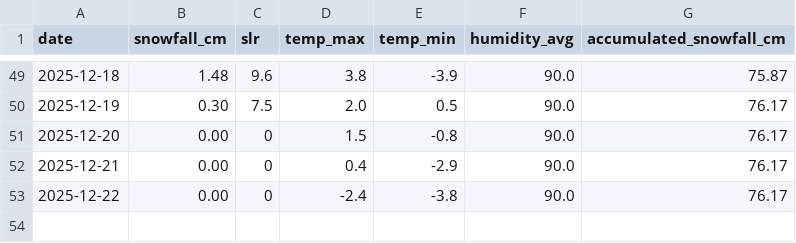
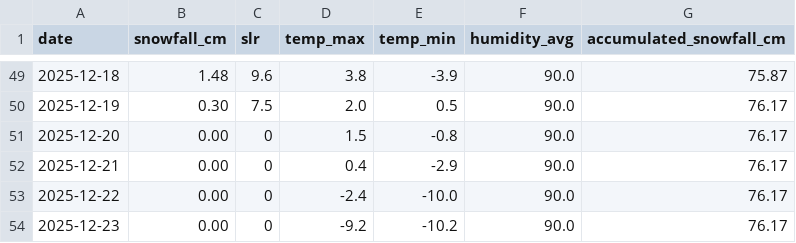
Before and after one commit to fredrikbromee/isitfluffy, a CSV file: data/aggregated_data.csv, drawn as a sheet; only a part is shown, gaps mark what is left out.

```diff
--- a/data/aggregated_data.csv
+++ b/data/aggregated_data.csv
@@ -52,2 +52,3 @@ date,snowfall_cm,slr,temp_max,temp_min,humidity_avg,accumulated_snowfall_cm
 2025-12-21,0.00,0,0.4,-2.9,90.0,76.17
-2025-12-22,0.00,0,-2.4,-3.8,90.0,76.17
+2025-12-22,0.00,0,-2.4,-10.0,90.0,76.17
+2025-12-23,0.00,0,-9.2,-10.2,90.0,76.17
```
Also changed, not shown: data/weather_data.csv.
